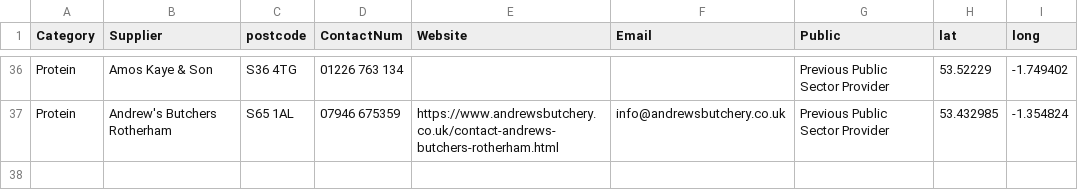
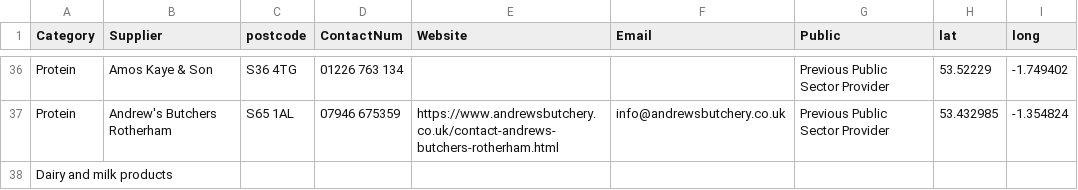
Before and after one commit to NiddCN/FoodSuppliers, a CSV file: Data/FoodSuppliersData.csv, drawn as a sheet; only a part is shown, gaps mark what is left out; the diff names each change by its address in the sheet, - before the commit and + after, or states it on an @@ line.

Commit message:
Automated update of CSV

```diff
--- a/Data/FoodSuppliersData.csv
+++ b/Data/FoodSuppliersData.csv
+row 38: Dairy and milk products
```
